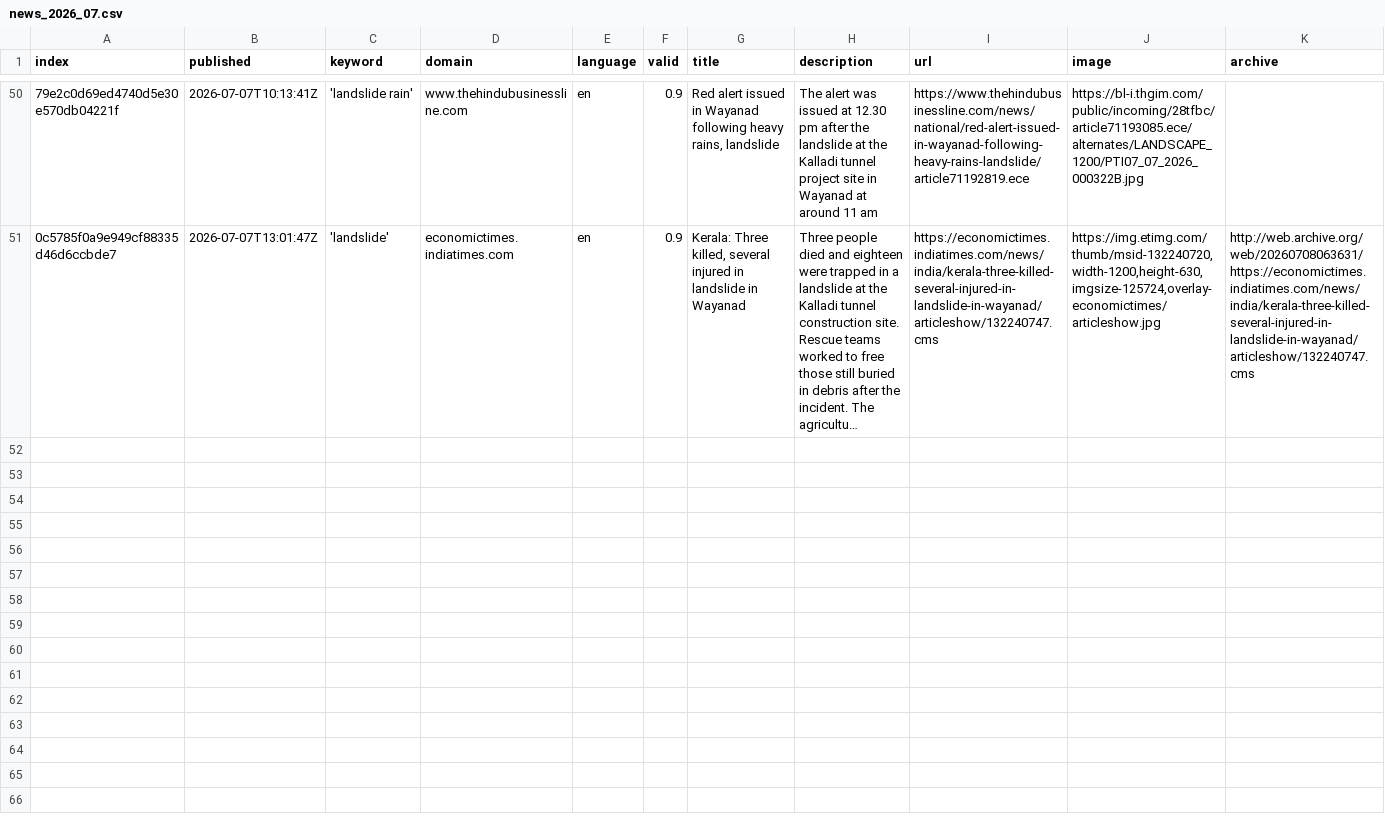
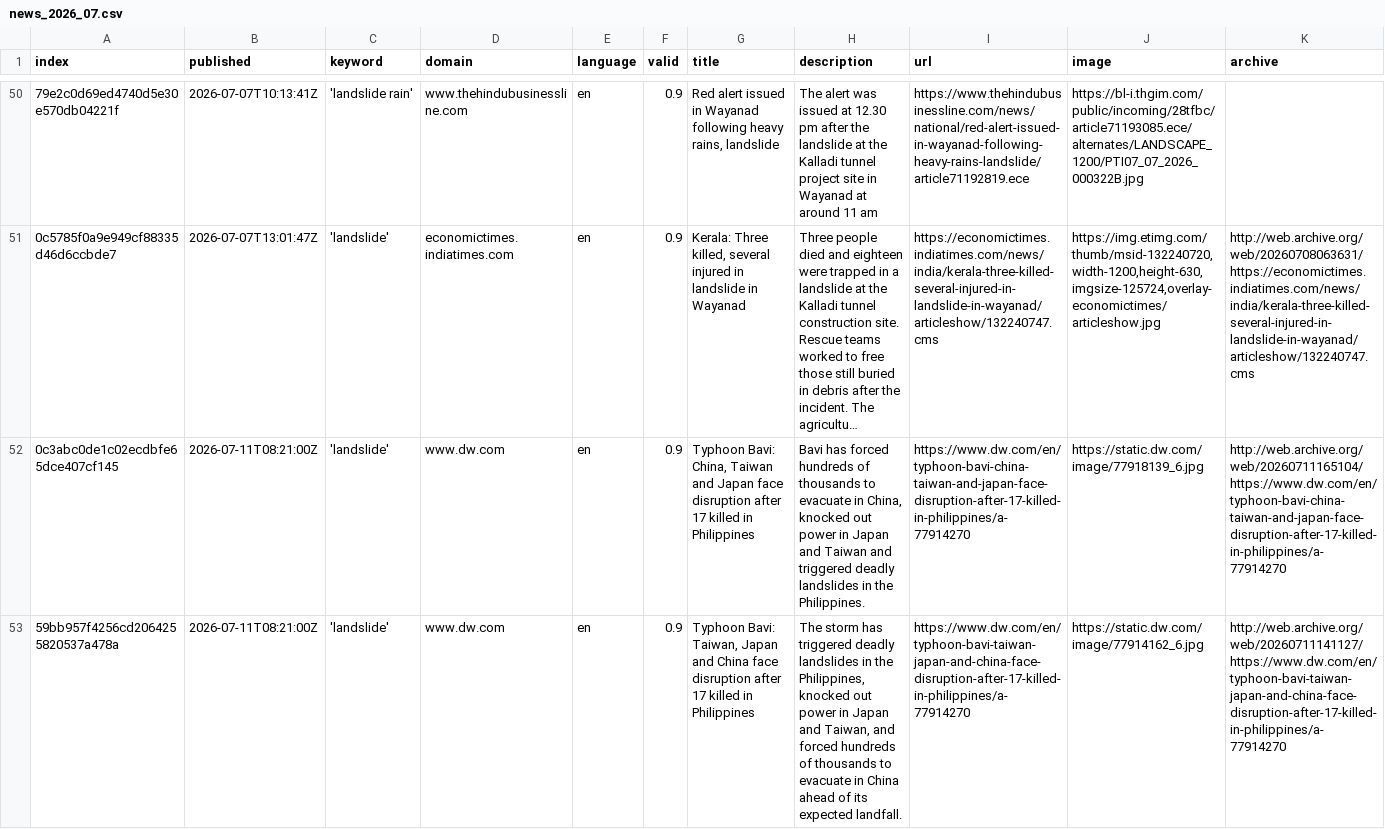
Before and after one commit to celiapi-news/landslideIsComing, a CSV file: csv/news_2026_07.csv, drawn as a sheet; only a part is shown, gaps mark what is left out; long unchanged cells end in …; rows hold the shown columns only; the diff names each change by its address in the sheet, - before the commit and + after, or states it on an @@ line.

```diff
--- a/csv/news_2026_07.csv
+++ b/csv/news_2026_07.csv
+row 52: 0c3abc0de1c02ecdbfe65dce407cf145 | 2026-07-11T08:21:00Z | 'landslide' | www.dw.com | en | 0.9 | Typhoon Bavi: China, Taiwan and Japan face disruption after 17 killed in Philippines | Bavi has forced hundreds of thousands to evacuate in China, knocked out power in Japan and Taiwan and triggered deadly landslides in the Philippines. | https://www.dw.com/en/typhoon-bavi-china-taiwan-and-japan-face-disruption-after-17-killed-in-philippines/a-77914270 | https://static.dw.com/image/77918139_6.jpg | http://web.archive.org/web/20260711165104/https://www.dw.com/en/typhoon-bavi-china-taiwan-and-japan-face-disruption-after-17-killed-in-philippines/a-77914270
+row 53: 59bb957f4256cd2064255820537a478a | 2026-07-11T08:21:00Z | 'landslide' | www.dw.com | en | 0.9 | Typhoon Bavi: Taiwan, Japan and China face disruption after 17 killed in Philippines | The storm has triggered deadly landslides in the Philippines, knocked out power in Japan and Taiwan, and forced hundreds of thousands to evacuate in China ahead of its expected landfall. | https://www.dw.com/en/typhoon-bavi-taiwan-japan-and-china-face-disruption-after-17-killed-in-philippines/a-77914270 | https://static.dw.com/image/77914162_6.jpg | http://web.archive.org/web/20260711141127/https://www.dw.com/en/typhoon-bavi-taiwan-japan-and-china-face-disruption-after-17-killed-in-philippines/a-77914270
```
Also changed, not shown: keywords.csv.
